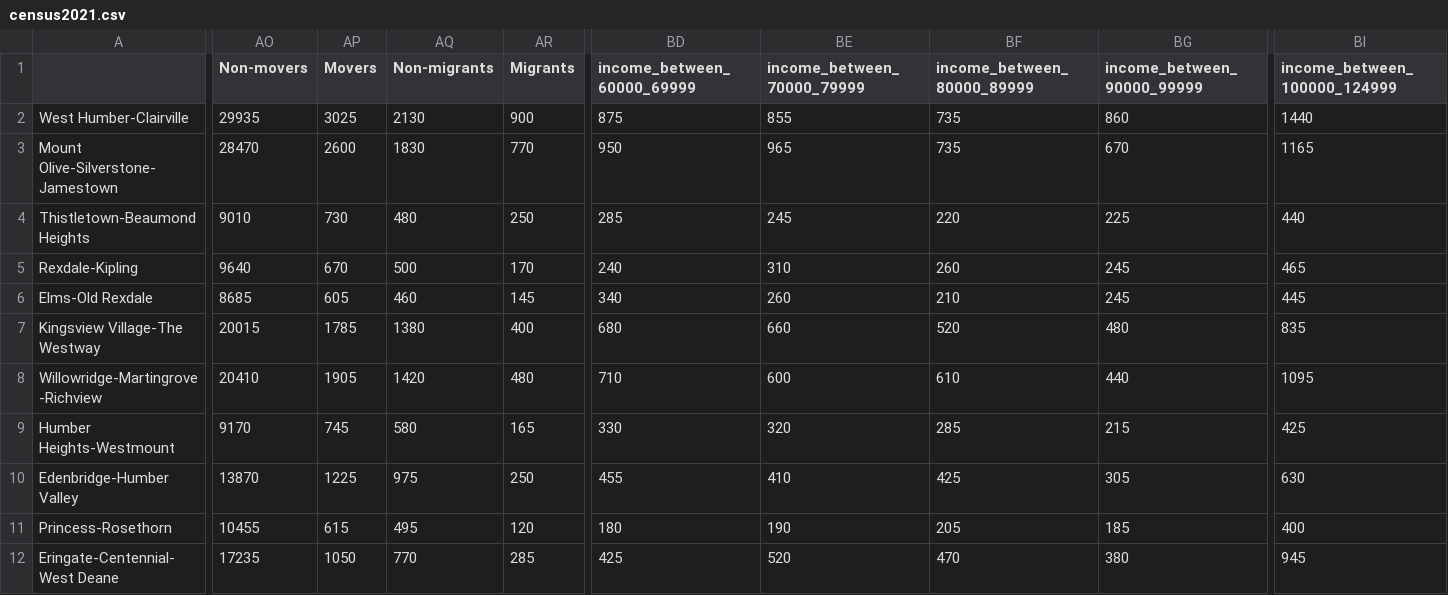
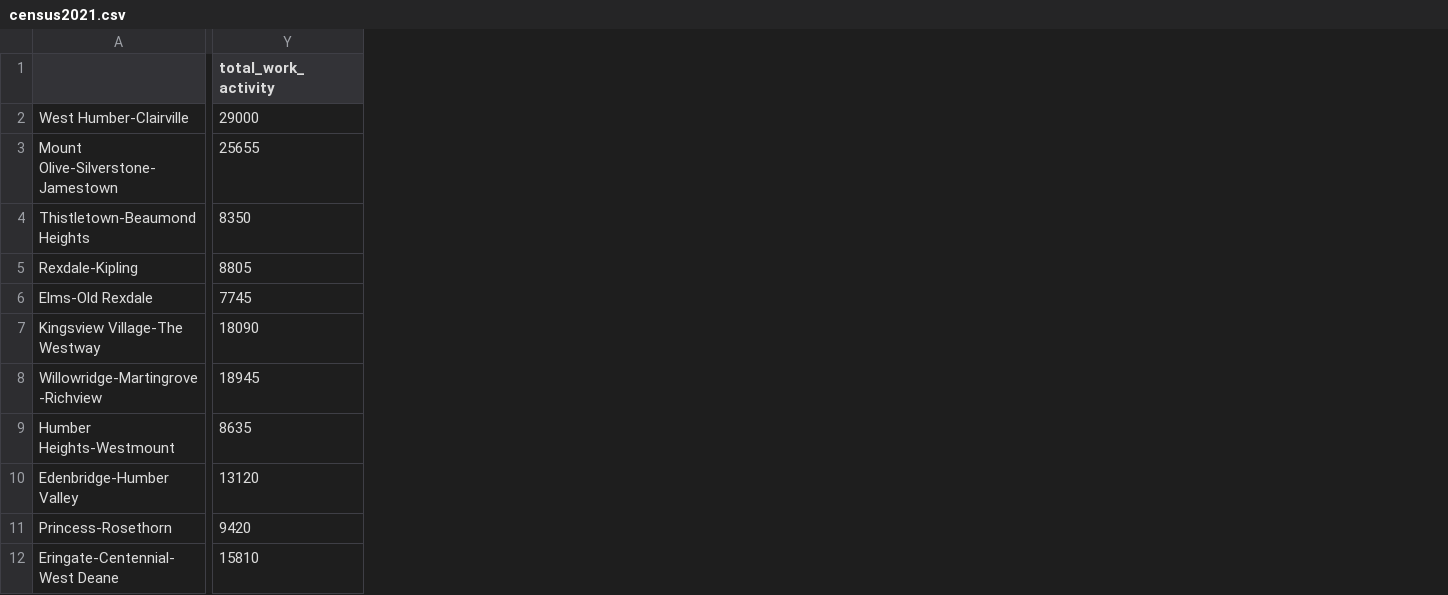
Before and after one commit to michellefilipaa/SSML_TermProject, a CSV file: data/census2021.csv, drawn as a sheet; only a part is shown, gaps mark what is left out; removed rows and columns are numbered as before the commit, all else as after; the diff covers the shown part only; the diff names each change by its address in the sheet, - before the commit and + after, or states it on an @@ line.

Commit message:
Add files via upload

```diff
--- a/data/census2021.csv
+++ b/data/census2021.csv
+column Y (total_work_activity), rows 2-12: 29000 | 25655 | 8350 | 8805 | 7745 | 18090 | 18945 | 8635 | 13120 | 9420 | 15810
-column AO (Non-movers), rows 2-12: 29935 | 28470 | 9010 | 9640 | 8685 | 20015 | 20410 | 9170 | 13870 | 10455 | 17235
-column AP (Movers), rows 2-12: 3025 | 2600 | 730 | 670 | 605 | 1785 | 1905 | 745 | 1225 | 615 | 1050
-column AQ (Non-migrants), rows 2-12: 2130 | 1830 | 480 | 500 | 460 | 1380 | 1420 | 580 | 975 | 495 | 770
-column AR (Migrants), rows 2-12: 900 | 770 | 250 | 170 | 145 | 400 | 480 | 165 | 250 | 120 | 285
-column BD (income_between_60000_69999), rows 2-12: 875 | 950 | 285 | 240 | 340 | 680 | 710 | 330 | 455 | 180 | 425
-column BE (income_between_70000_79999), rows 2-12: 855 | 965 | 245 | 310 | 260 | 660 | 600 | 320 | 410 | 190 | 520
-column BF (income_between_80000_89999), rows 2-12: 735 | 735 | 220 | 260 | 210 | 520 | 610 | 285 | 425 | 205 | 470
-column BG (income_between_90000_99999), rows 2-12: 860 | 670 | 225 | 245 | 245 | 480 | 440 | 215 | 305 | 185 | 380
-column BI (income_between_100000_124999), rows 2-12: 1440 | 1165 | 440 | 465 | 445 | 835 | 1095 | 425 | 630 | 400 | 945
```
Also changed, not shown: 2 added columns, 3 removed columns and 4 edited cells elsewhere in this file.
